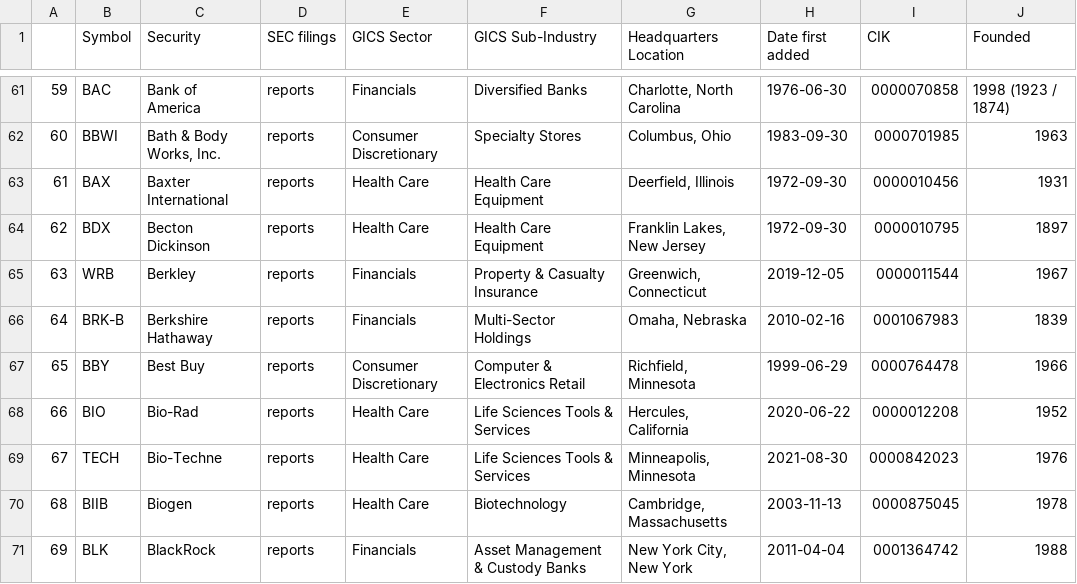
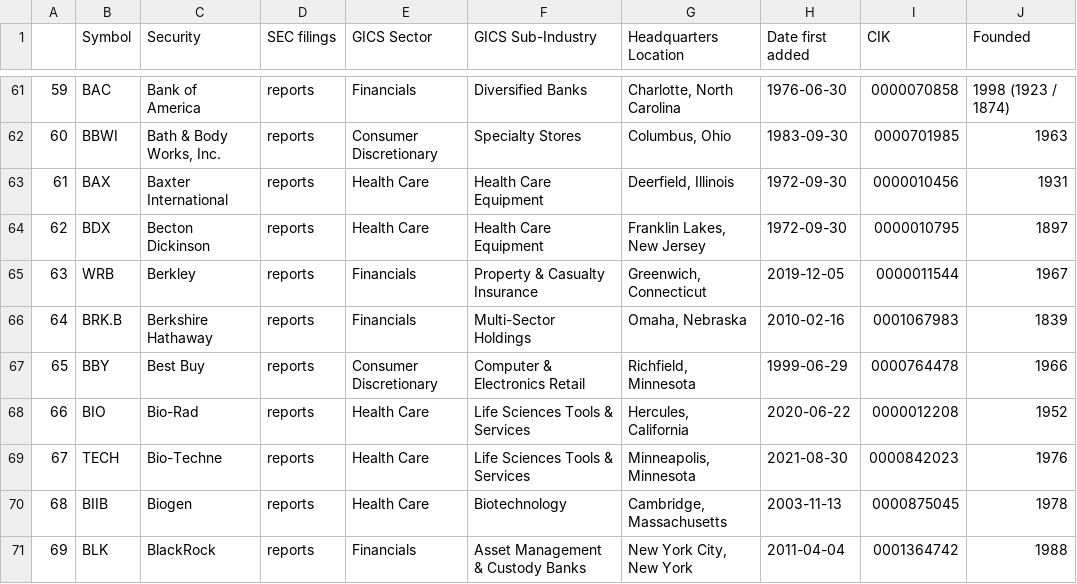
Before and after one commit to vvelicu/s-p500, a CSV file: data/SP500_Components.csv, drawn as a sheet; only a part is shown, gaps mark what is left out.

```diff
--- a/data/SP500_Components.csv
+++ b/data/SP500_Components.csv
@@ -65,3 +65,3 @@
 63,WRB,Berkley,reports,Financials,Property & Casualty Insurance,"Greenwich, Connecticut",2019-12-05,0000011544,1967
-64,BRK-B,Berkshire Hathaway,reports,Financials,Multi-Sector Holdings,"Omaha, Nebraska",2010-02-16,0001067983,1839
+64,BRK.B,Berkshire Hathaway,reports,Financials,Multi-Sector Holdings,"Omaha, Nebraska",2010-02-16,0001067983,1839
 65,BBY,Best Buy,reports,Consumer Discretionary,Computer & Electronics Retail,"Richfield, Minnesota",1999-06-29,0000764478,1966
```
